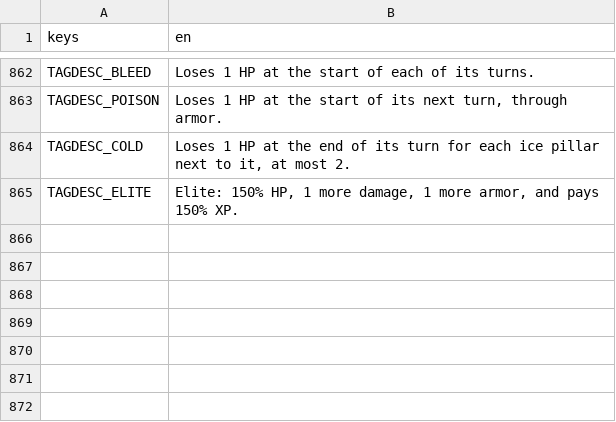
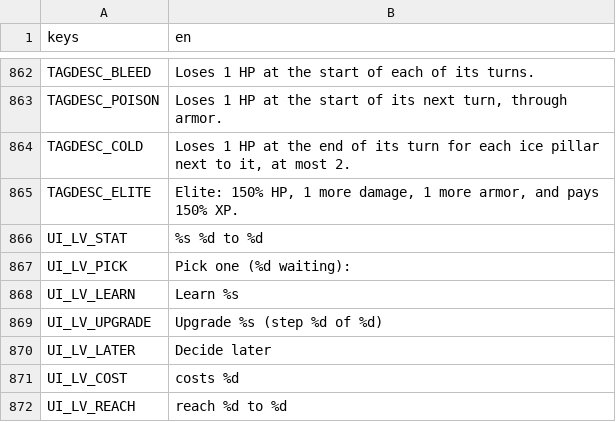
Before and after one commit to BrandonSigil/lodestone, a CSV file: game/text/placeholder.csv, drawn as a sheet; only a part is shown, gaps mark what is left out; the diff names each change by its address in the sheet, - before the commit and + after, or states it on an @@ line.

```diff
--- a/game/text/placeholder.csv
+++ b/game/text/placeholder.csv
+row 866: UI_LV_STAT | %s %d to %d
+row 867: UI_LV_PICK | Pick one (%d waiting):
+row 868: UI_LV_LEARN | Learn %s
+row 869: UI_LV_UPGRADE | Upgrade %s (step %d of %d)
+row 870: UI_LV_LATER | Decide later
+row 871: UI_LV_COST | costs %d
+row 872: UI_LV_REACH | reach %d to %d
```
Also changed, not shown: game/data/levels.csv, 13 other files.
